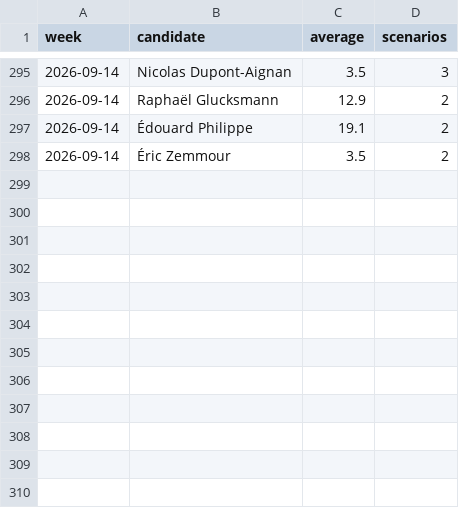
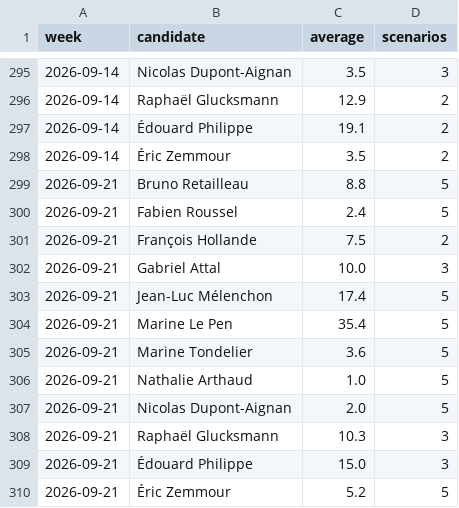
Before and after one commit to lukesegault/lecart, a CSV file: data/polls_average.csv, drawn as a sheet; only a part is shown, gaps mark what is left out.

```diff
--- a/data/polls_average.csv
+++ b/data/polls_average.csv
@@ -298 +298,13 @@ week,candidate,average,scenarios
 2026-09-14,Éric Zemmour,3.5,2
+2026-09-21,Bruno Retailleau,8.8,5
+2026-09-21,Fabien Roussel,2.4,5
+2026-09-21,François Hollande,7.5,2
+2026-09-21,Gabriel Attal,10.0,3
+2026-09-21,Jean-Luc Mélenchon,17.4,5
+2026-09-21,Marine Le Pen,35.4,5
+2026-09-21,Marine Tondelier,3.6,5
+2026-09-21,Nathalie Arthaud,1.0,5
+2026-09-21,Nicolas Dupont-Aignan,2.0,5
+2026-09-21,Raphaël Glucksmann,10.3,3
+2026-09-21,Édouard Philippe,15.0,3
+2026-09-21,Éric Zemmour,5.2,5
```
Also changed, not shown: data/market_history.csv, data/market_liquidity.csv, 5 other files.
